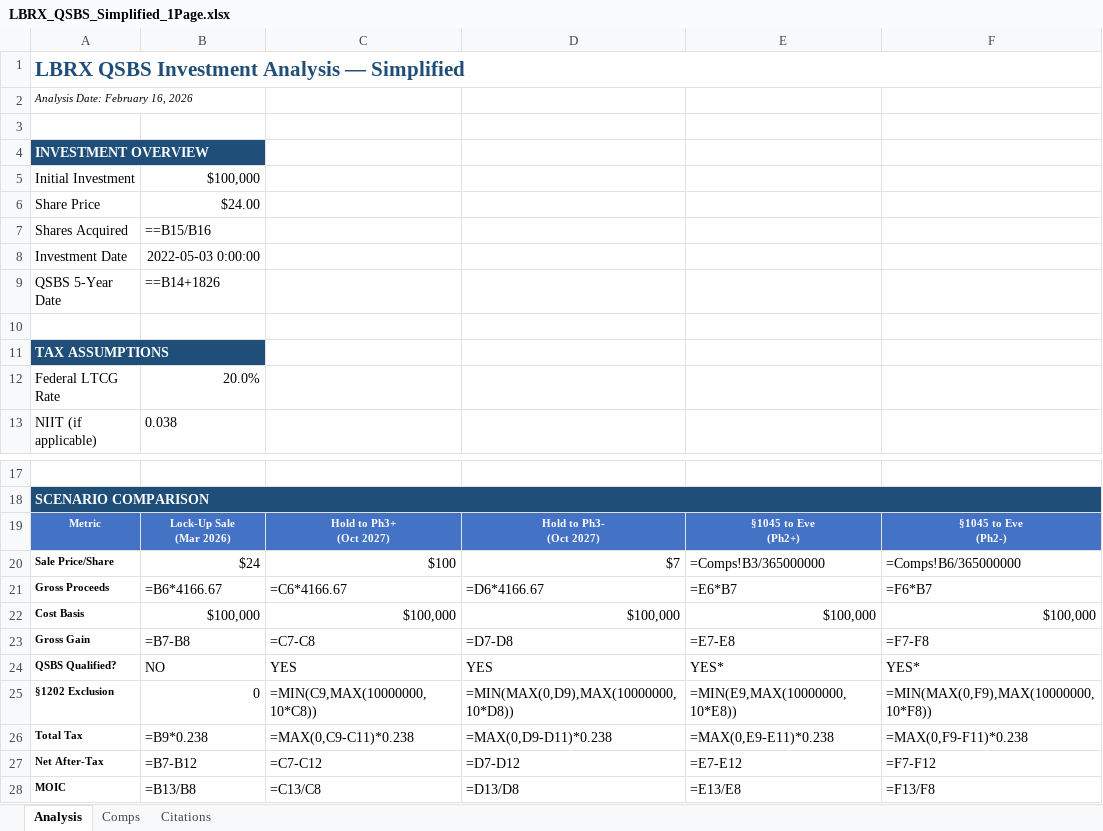
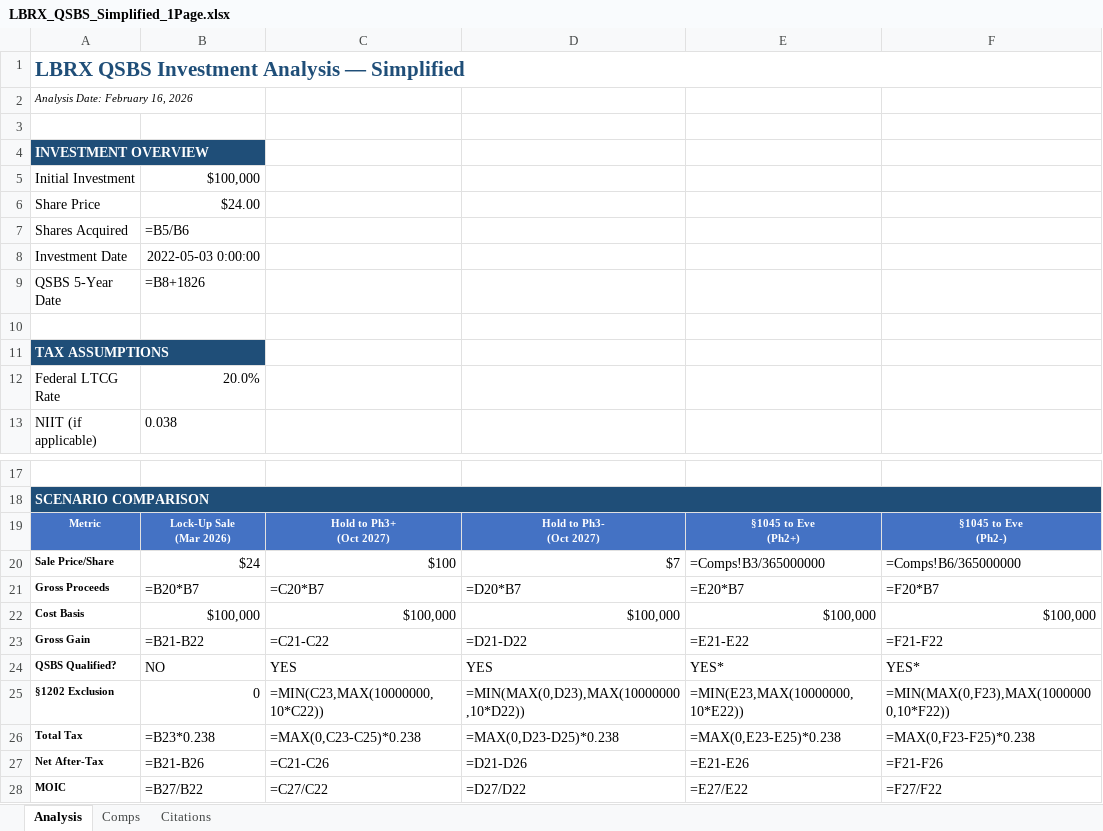
Before and after one commit to Barcingaround/LB-Pharma-qsbs, an Excel workbook: LBRX_QSBS_Simplified_1Page.xlsx, sheet Analysis, drawn as a sheet; only a part is shown, gaps mark what is left out; values as stored, in another font and other column widths than the file's, no borders; formulas without a stored value are shown as written; the diff covers the shown part only; the diff names each change by its address in the sheet, - before the commit and + after, or states it on an @@ line.

```diff
--- a/LBRX_QSBS_Simplified_1Page.xlsx (sheet Analysis)
+++ b/LBRX_QSBS_Simplified_1Page.xlsx (sheet Analysis)
-B7: ==B15/B16
+B7: =B5/B6
-B9: ==B14+1826
+B9: =B8+1826
-B21: =B6*4166.67
+B21: =B20*B7
-C21: =C6*4166.67
+C21: =C20*B7
-D21: =D6*4166.67
+D21: =D20*B7
-E21: =E6*B7
+E21: =E20*B7
-F21: =F6*B7
+F21: =F20*B7
-B23: =B7-B8
+B23: =B21-B22
-C23: =C7-C8
+C23: =C21-C22
-D23: =D7-D8
+D23: =D21-D22
-E23: =E7-E8
+E23: =E21-E22
-F23: =F7-F8
+F23: =F21-F22
-C25: =MIN(C9,MAX(10000000,10*C8))
+C25: =MIN(C23,MAX(10000000,10*C22))
-D25: =MIN(MAX(0,D9),MAX(10000000,10*D8))
+D25: =MIN(MAX(0,D23),MAX(10000000,10*D22))
-E25: =MIN(E9,MAX(10000000,10*E8))
+E25: =MIN(E23,MAX(10000000,10*E22))
-F25: =MIN(MAX(0,F9),MAX(10000000,10*F8))
+F25: =MIN(MAX(0,F23),MAX(10000000,10*F22))
-B26: =B9*0.238
+B26: =B23*0.238
-C26: =MAX(0,C9-C11)*0.238
+C26: =MAX(0,C23-C25)*0.238
-D26: =MAX(0,D9-D11)*0.238
+D26: =MAX(0,D23-D25)*0.238
-E26: =MAX(0,E9-E11)*0.238
+E26: =MAX(0,E23-E25)*0.238
-F26: =MAX(0,F9-F11)*0.238
+F26: =MAX(0,F23-F25)*0.238
-B27: =B7-B12
+B27: =B21-B26
-C27: =C7-C12
+C27: =C21-C26
-D27: =D7-D12
+D27: =D21-D26
-E27: =E7-E12
+E27: =E21-E26
-F27: =F7-F12
+F27: =F21-F26
-B28: =B13/B8
+B28: =B27/B22
-C28: =C13/C8
+C28: =C27/C22
-D28: =D13/D8
+D28: =D27/D22
-E28: =E13/E8
+E28: =E27/E22
-F28: =F13/F8
+F28: =F27/F22
```
Also changed, not shown: 6 edited cells elsewhere in this sheet.
